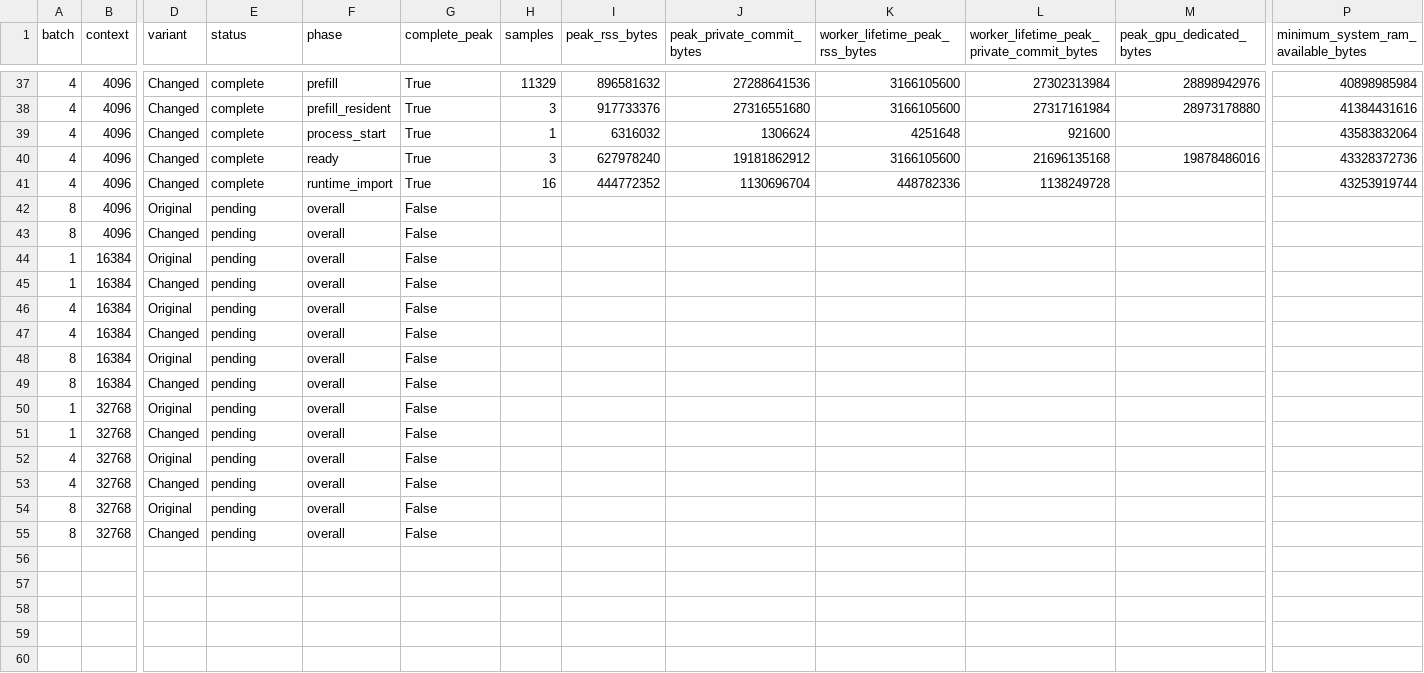
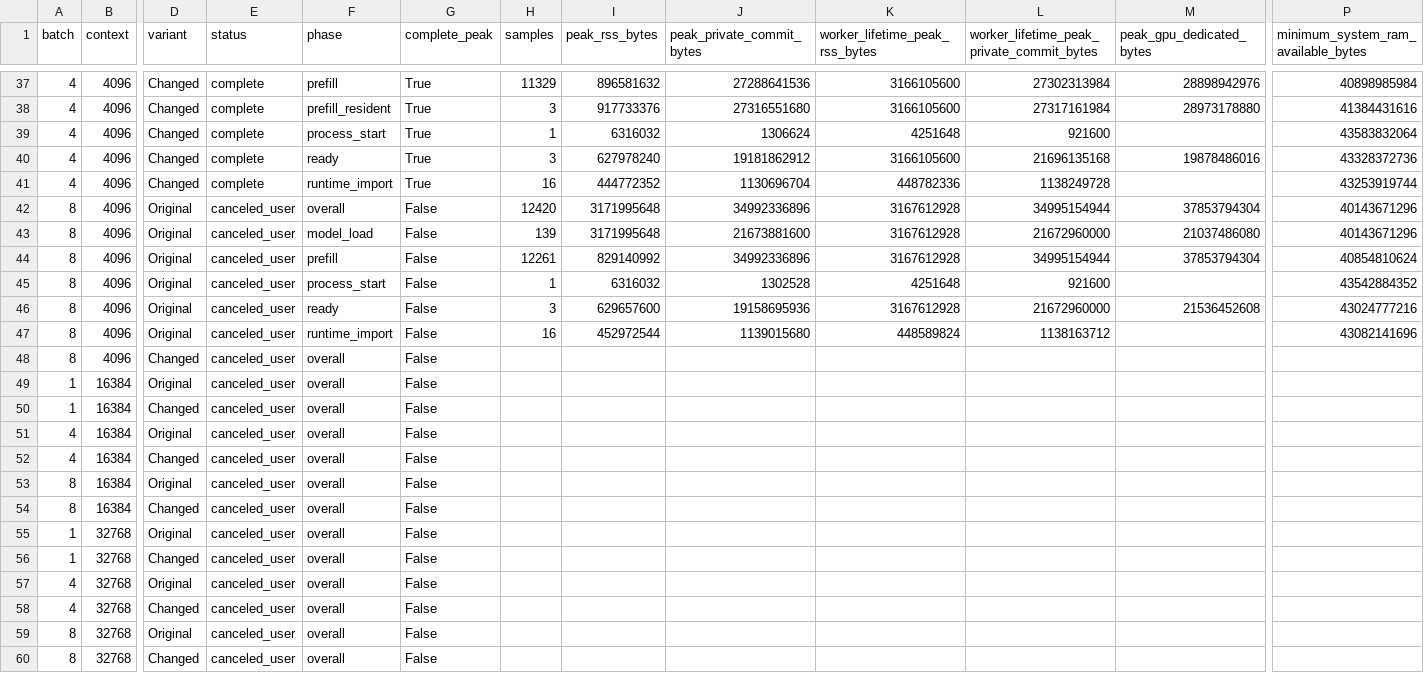
Before and after one commit to ROCm/hip-ep, a CSV file: docs/reproducibility/qwen-hip-ep/memory.csv, drawn as a sheet; only a part is shown, gaps mark what is left out; addresses are those after the commit; rows hold the shown columns only; the diff names each change by its address in the sheet, - before the commit and + after, or states it on an @@ line.

```diff
--- a/docs/reproducibility/qwen-hip-ep/memory.csv
+++ b/docs/reproducibility/qwen-hip-ep/memory.csv
+row 42: 8 | 4096 | Original | canceled_user | overall | False | 12420 | 3171995648 | 34992336896 | 3167612928 | 34995154944 | 37853794304 | 40143671296
+row 43: 8 | 4096 | Original | canceled_user | model_load | False | 139 | 3171995648 | 21673881600 | 3167612928 | 21672960000 | 21037486080 | 40143671296
+row 44: 8 | 4096 | Original | canceled_user | prefill | False | 12261 | 829140992 | 34992336896 | 3167612928 | 34995154944 | 37853794304 | 40854810624
-E45 (status): pending
+E45 (status): canceled_user
-F45 (phase): overall
+F45 (phase): process_start
-H45 (samples): (empty)
+H45 (samples): 1
-I45 (peak_rss_bytes): (empty)
+I45 (peak_rss_bytes): 6316032
-J45 (peak_private_commit_bytes): (empty)
+J45 (peak_private_commit_bytes): 1302528
-K45 (worker_lifetime_peak_rss_bytes): (empty)
+K45 (worker_lifetime_peak_rss_bytes): 4251648
-L45: (empty)
+L45: 921600
-P45: (empty)
+P45: 43542884352
+row 46: 8 | 4096 | Original | canceled_user | ready | False | 3 | 629657600 | 19158695936 | 3167612928 | 21672960000 | 21536452608 | 43024777216
+row 47: 8 | 4096 | Original | canceled_user | runtime_import | False | 16 | 452972544 | 1139015680 | 448589824 | 1138163712 |  | 43082141696
-E48:E60 (status): pending
+E48:E60 (status): canceled_user
```
Also changed, not shown: 9 other files.
